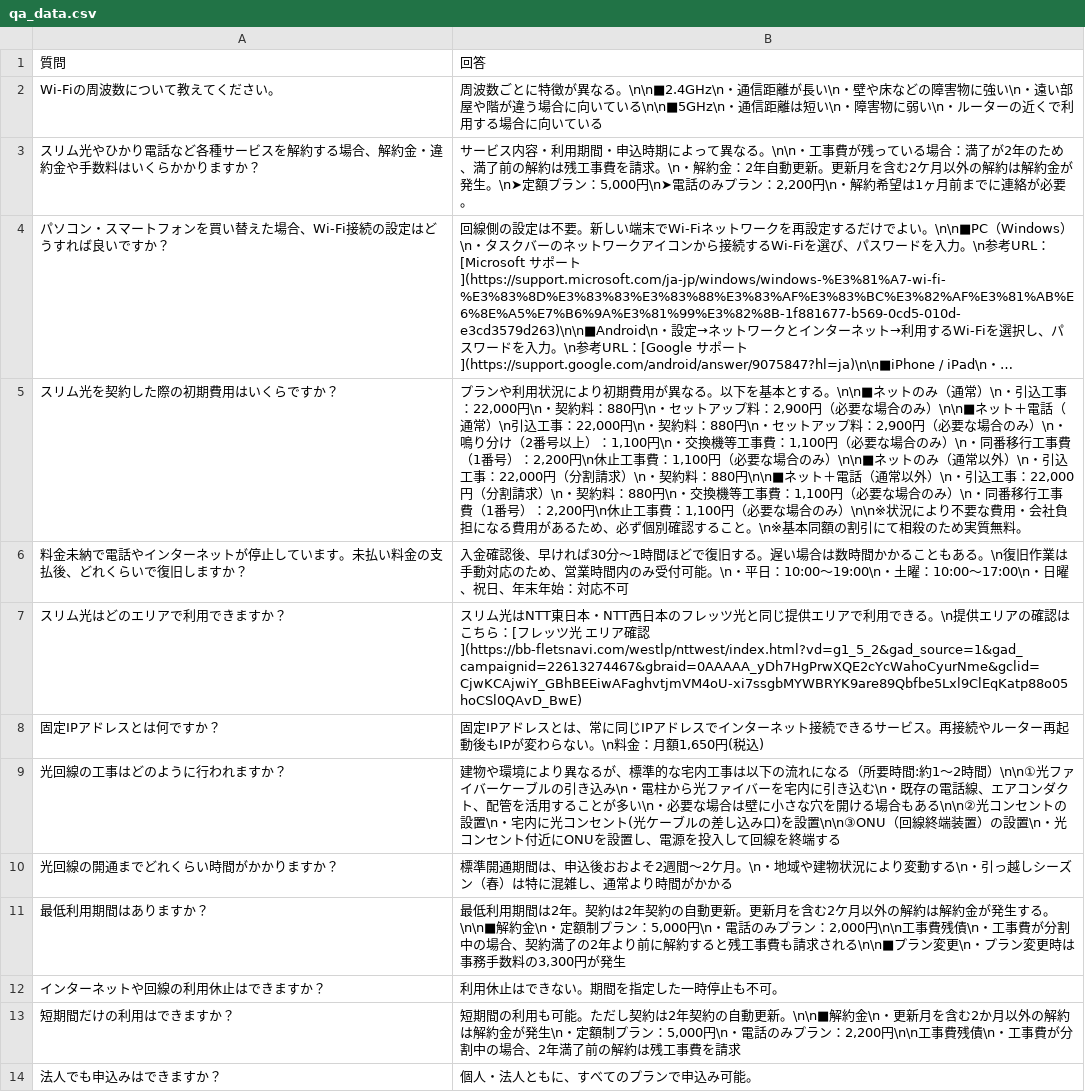
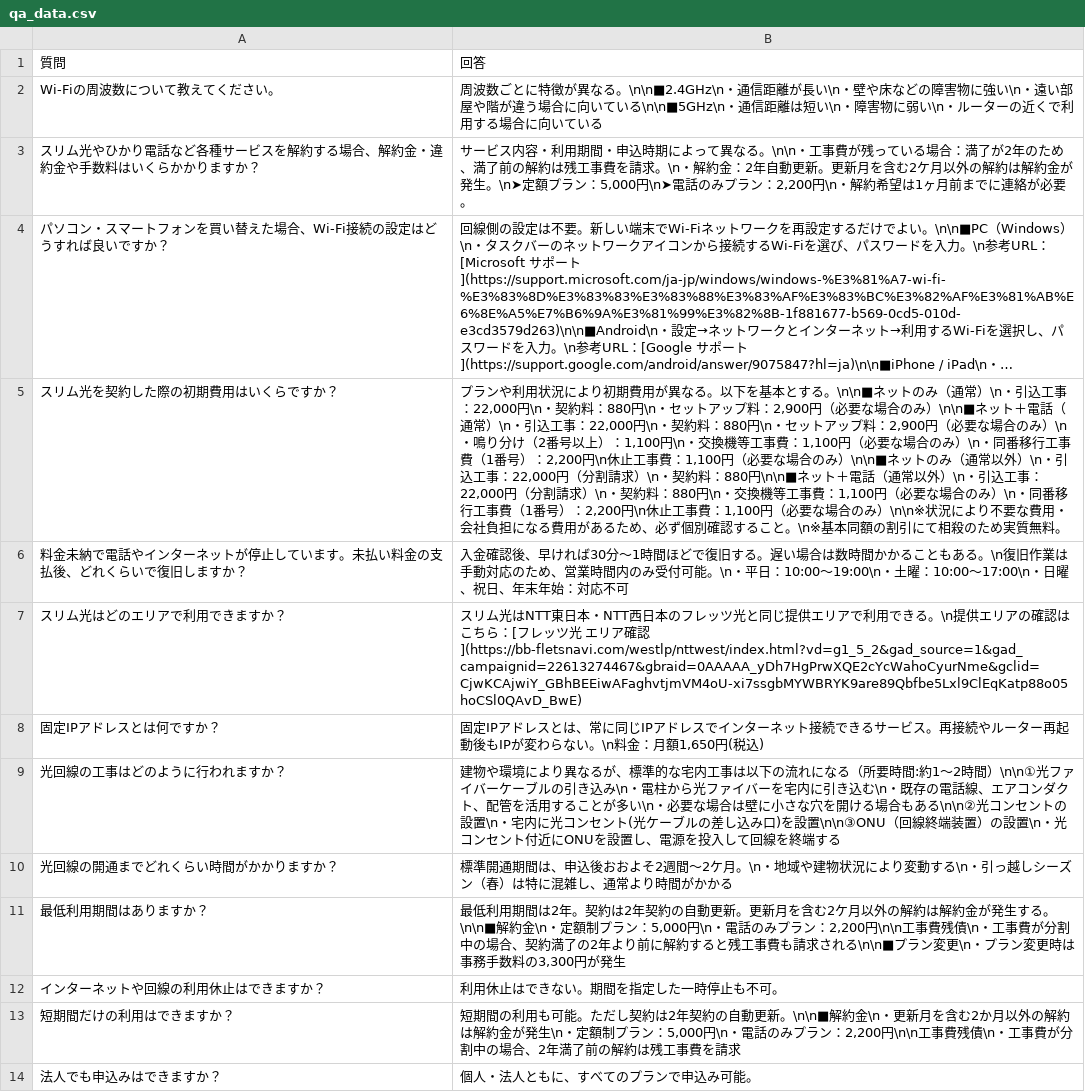
Before and after one commit to kuroki1220/chat-bot-project, a CSV file: data_processing/qa_data.csv, drawn as a sheet; only a part is shown; long unchanged cells end in …; the diff names each change by its address in the sheet, - before the commit and + after, or states it on an @@ line.

Commit message:
20260428-1_csv修正

```diff
--- a/data_processing/qa_data.csv
+++ b/data_processing/qa_data.csv
-B5: …通常）\n引込工事…
+B5: …通常）\n・引込工事…
-B11: …プラン：2,000円\n\n工事…
+B11: …プラン：2,200円\n\n工事…
```
